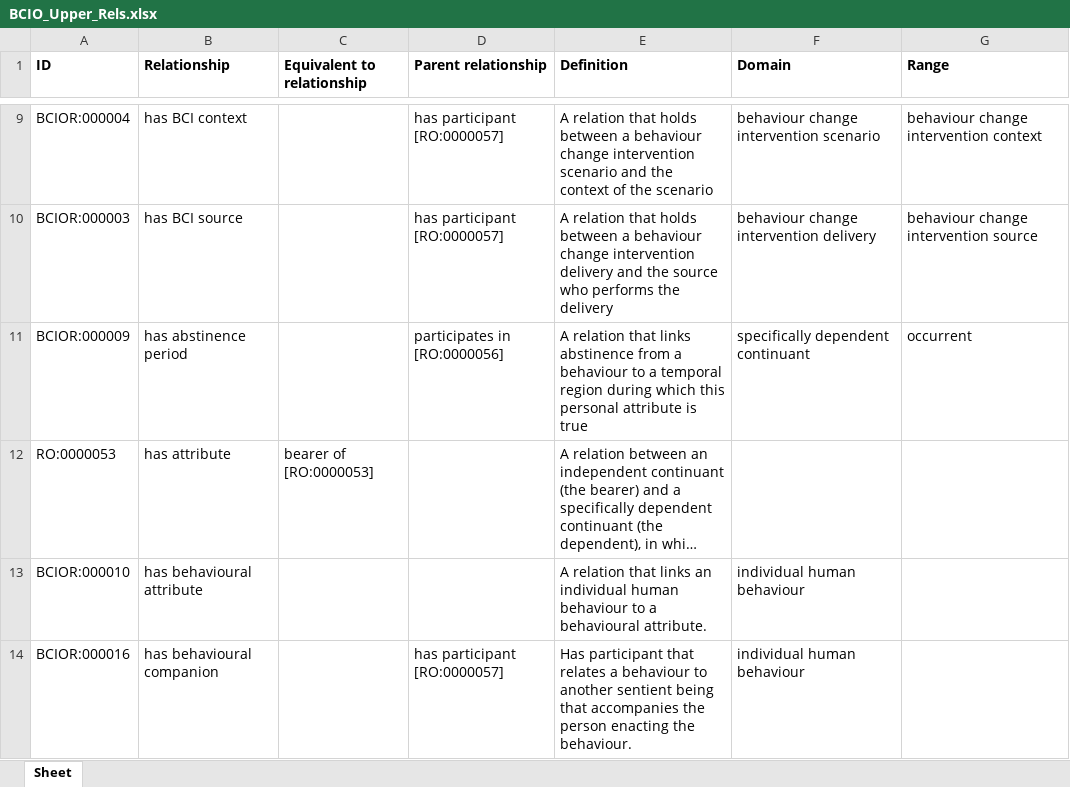
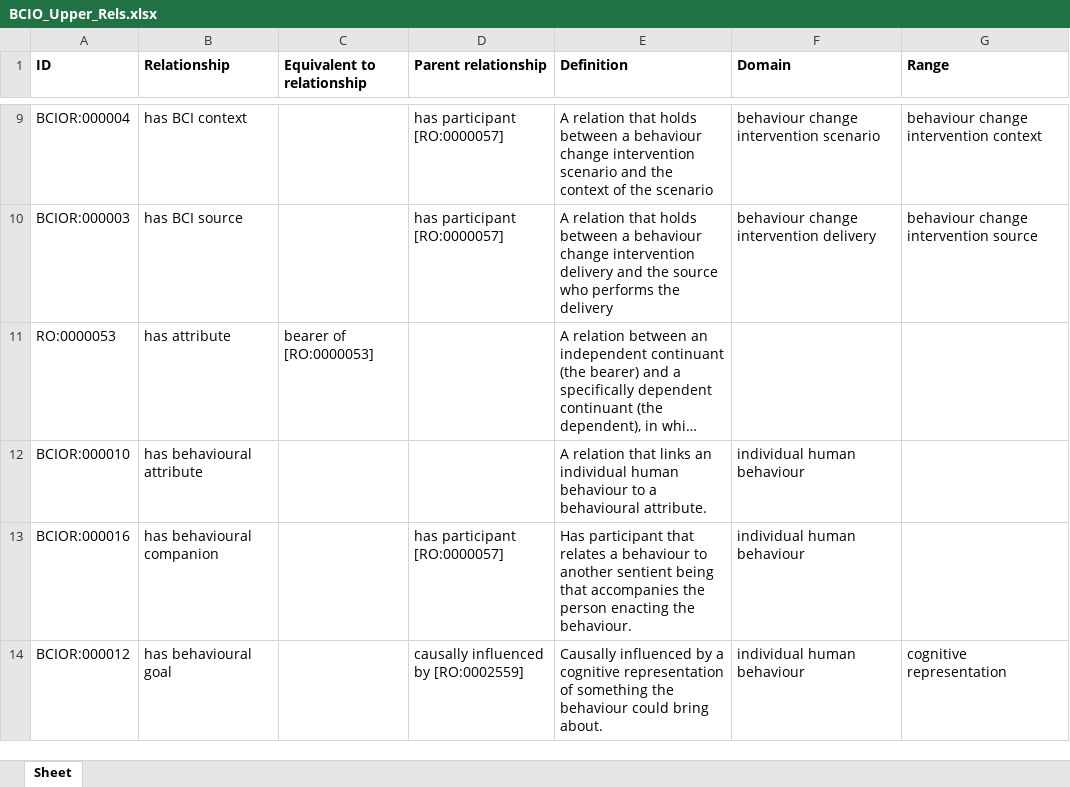
Before and after one commit to b-gehrke/BCIO, an Excel workbook: Upper Level BCIO/inputs/BCIO_Upper_Rels.xlsx, sheet Sheet, drawn as a sheet; only a part is shown, gaps mark what is left out; the shorter side is filled out with more unchanged rows; long unchanged cells end in …; values as stored, in another font and other column widths than the file's, no borders; the diff names each change by its address in the sheet, - before the commit and + after, or states it on an @@ line.

Commit message:
Updating BCIO_Upper_Rels.xlsx

```diff
--- a/Upper Level BCIO/inputs/BCIO_Upper_Rels.xlsx (sheet Sheet)
+++ b/Upper Level BCIO/inputs/BCIO_Upper_Rels.xlsx (sheet Sheet)
-row 11: BCIOR:000009 | has abstinence period |  | participates in [RO:0000056] | A relation that links abstinence from a behaviour to a temporal region during which this personal attribute is true | specifically dependent continuant | occurrent
```
